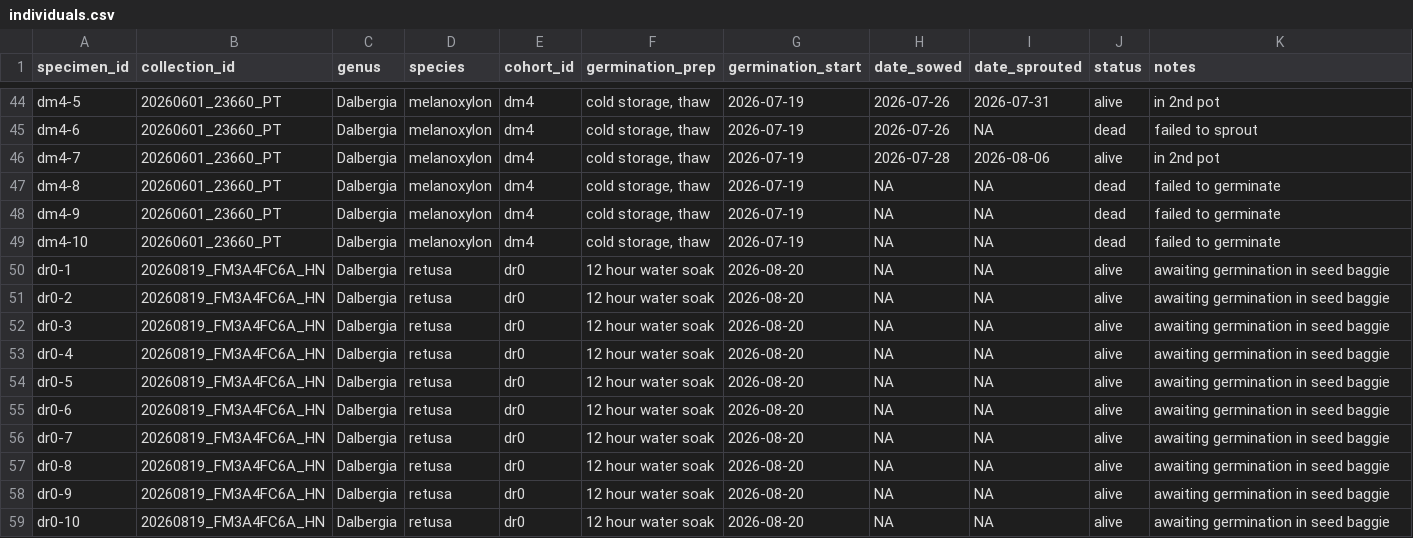
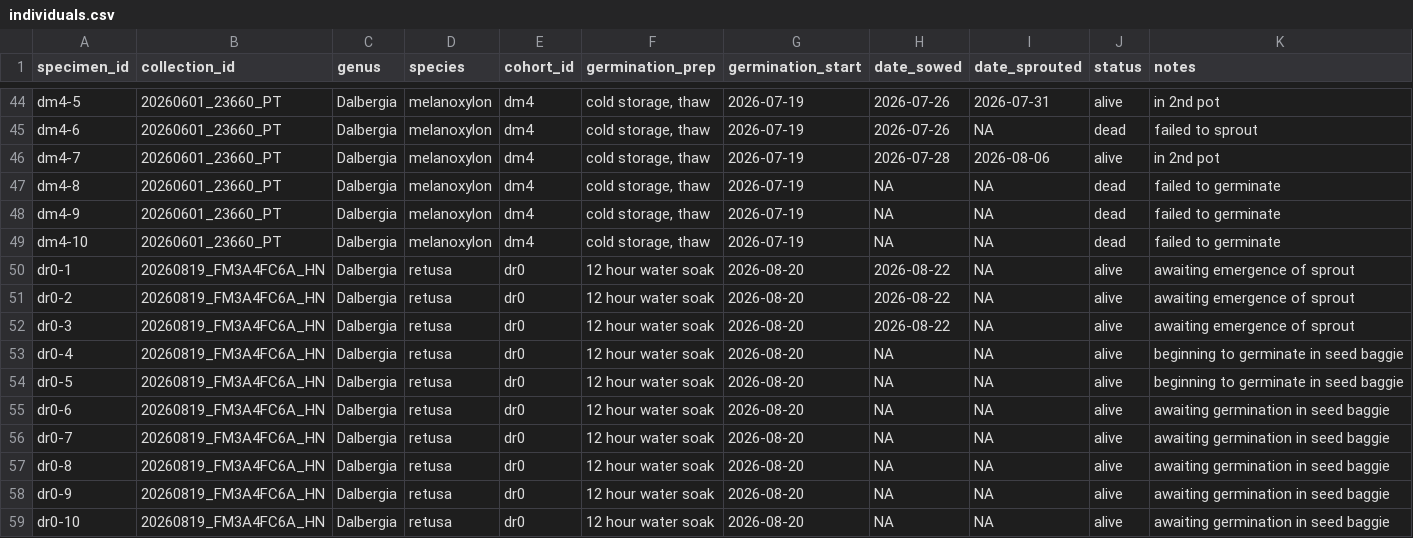
Before and after one commit to 0xa08ab242/theophrastus-sieve, a CSV file: data/individuals.csv, drawn as a sheet; only a part is shown, gaps mark what is left out.

Commit message:
minor updates to individuals and readme
change status of 5 DR individuals, revise the current taxa list in readme, and fix a typo in readme

```diff
--- a/data/individuals.csv
+++ b/data/individuals.csv
@@ -49,7 +49,7 @@
 "dm4-10","20260601_23660_PT","Dalbergia","melanoxylon","dm4","cold storage, thaw",2026-07-19,"NA","NA","dead","failed to germinate"
-"dr0-1","20260819_FM3A4FC6A_HN","Dalbergia","retusa","dr0","12 hour water soak",2026-08-20,"NA","NA","alive","awaiting germination in seed baggie"
-"dr0-2","20260819_FM3A4FC6A_HN","Dalbergia","retusa","dr0","12 hour water soak",2026-08-20,"NA","NA","alive","awaiting germination in seed baggie"
-"dr0-3","20260819_FM3A4FC6A_HN","Dalbergia","retusa","dr0","12 hour water soak",2026-08-20,"NA","NA","alive","awaiting germination in seed baggie"
-"dr0-4","20260819_FM3A4FC6A_HN","Dalbergia","retusa","dr0","12 hour water soak",2026-08-20,"NA","NA","alive","awaiting germination in seed baggie"
-"dr0-5","20260819_FM3A4FC6A_HN","Dalbergia","retusa","dr0","12 hour water soak",2026-08-20,"NA","NA","alive","awaiting germination in seed baggie"
+"dr0-1","20260819_FM3A4FC6A_HN","Dalbergia","retusa","dr0","12 hour water soak",2026-08-20,2026-08-22,"NA","alive","awaiting emergence of sprout"
+"dr0-2","20260819_FM3A4FC6A_HN","Dalbergia","retusa","dr0","12 hour water soak",2026-08-20,2026-08-22,"NA","alive","awaiting emergence of sprout"
+"dr0-3","20260819_FM3A4FC6A_HN","Dalbergia","retusa","dr0","12 hour water soak",2026-08-20,2026-08-22,"NA","alive","awaiting emergence of sprout"
+"dr0-4","20260819_FM3A4FC6A_HN","Dalbergia","retusa","dr0","12 hour water soak",2026-08-20,"NA","NA","alive","beginning to germinate in seed baggie"
+"dr0-5","20260819_FM3A4FC6A_HN","Dalbergia","retusa","dr0","12 hour water soak",2026-08-20,"NA","NA","alive","beginning to germinate in seed baggie"
 "dr0-6","20260819_FM3A4FC6A_HN","Dalbergia","retusa","dr0","12 hour water soak",2026-08-20,"NA","NA","alive","awaiting germination in seed baggie"
```
Also changed, not shown: 1 other file.
